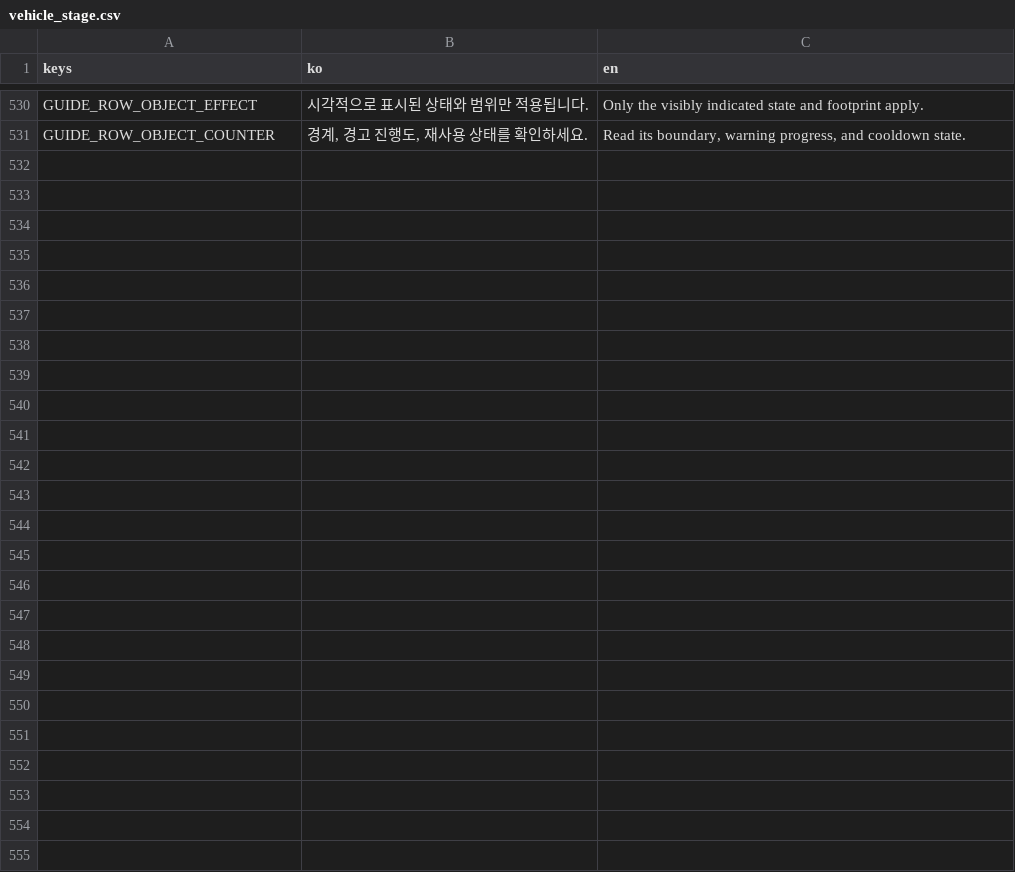
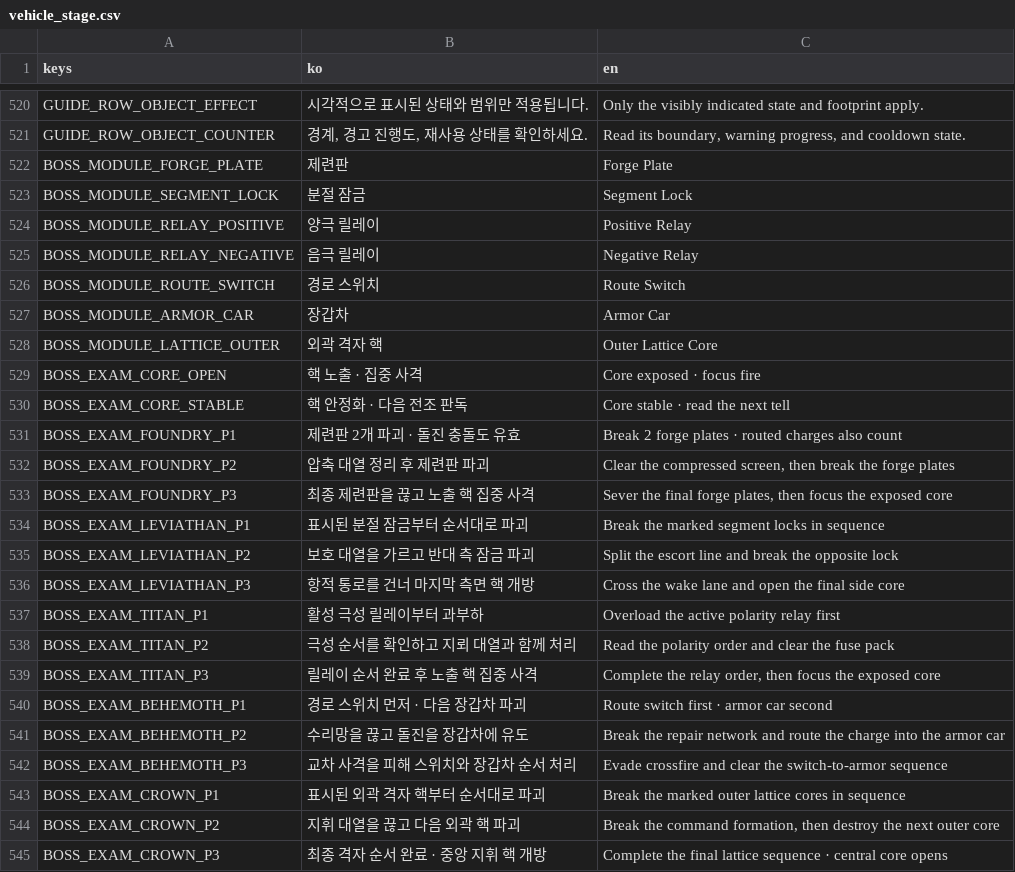
Before and after one commit to simpleusername96/cardborne-platformer, a CSV file: localization/vehicle_stage.csv, drawn as a sheet; only a part is shown, gaps mark what is left out; the diff covers the shown part only.

Commit message:
feat: publish five semantic boss exams

```diff
--- a/localization/vehicle_stage.csv
+++ b/localization/vehicle_stage.csv
@@ -531 +521,25 @@ GUIDE_ROW_OBJECT_EFFECT,"시각적으로 표시된 상태와 범위만 적용됩
 GUIDE_ROW_OBJECT_COUNTER,"경계, 경고 진행도, 재사용 상태를 확인하세요.","Read its boundary, warning progress, and cooldown state."
+BOSS_MODULE_FORGE_PLATE,"제련판","Forge Plate"
+BOSS_MODULE_SEGMENT_LOCK,"분절 잠금","Segment Lock"
+BOSS_MODULE_RELAY_POSITIVE,"양극 릴레이","Positive Relay"
+BOSS_MODULE_RELAY_NEGATIVE,"음극 릴레이","Negative Relay"
+BOSS_MODULE_ROUTE_SWITCH,"경로 스위치","Route Switch"
+BOSS_MODULE_ARMOR_CAR,"장갑차","Armor Car"
+BOSS_MODULE_LATTICE_OUTER,"외곽 격자 핵","Outer Lattice Core"
+BOSS_EXAM_CORE_OPEN,"핵 노출 · 집중 사격","Core exposed · focus fire"
+BOSS_EXAM_CORE_STABLE,"핵 안정화 · 다음 전조 판독","Core stable · read the next tell"
+BOSS_EXAM_FOUNDRY_P1,"제련판 2개 파괴 · 돌진 충돌도 유효","Break 2 forge plates · routed charges also count"
+BOSS_EXAM_FOUNDRY_P2,"압축 대열 정리 후 제련판 파괴","Clear the compressed screen, then break the forge plates"
+BOSS_EXAM_FOUNDRY_P3,"최종 제련판을 끊고 노출 핵 집중 사격","Sever the final forge plates, then focus the exposed core"
+BOSS_EXAM_LEVIATHAN_P1,"표시된 분절 잠금부터 순서대로 파괴","Break the marked segment locks in sequence"
+BOSS_EXAM_LEVIATHAN_P2,"보호 대열을 가르고 반대 측 잠금 파괴","Split the escort line and break the opposite lock"
+BOSS_EXAM_LEVIATHAN_P3,"항적 통로를 건너 마지막 측면 핵 개방","Cross the wake lane and open the final side core"
+BOSS_EXAM_TITAN_P1,"활성 극성 릴레이부터 과부하","Overload the active polarity relay first"
+BOSS_EXAM_TITAN_P2,"극성 순서를 확인하고 지뢰 대열과 함께 처리","Read the polarity order and clear the fuse pack"
+BOSS_EXAM_TITAN_P3,"릴레이 순서 완료 후 노출 핵 집중 사격","Complete the relay order, then focus the exposed core"
+BOSS_EXAM_BEHEMOTH_P1,"경로 스위치 먼저 · 다음 장갑차 파괴","Route switch first · armor car second"
+BOSS_EXAM_BEHEMOTH_P2,"수리망을 끊고 돌진을 장갑차에 유도","Break the repair network and route the charge into the armor car"
+BOSS_EXAM_BEHEMOTH_P3,"교차 사격을 피해 스위치와 장갑차 순서 처리","Evade crossfire and clear the switch-to-armor sequence"
+BOSS_EXAM_CROWN_P1,"표시된 외곽 격자 핵부터 순서대로 파괴","Break the marked outer lattice cores in sequence"
+BOSS_EXAM_CROWN_P2,"지휘 대열을 끊고 다음 외곽 핵 파괴","Break the command formation, then destroy the next outer core"
+BOSS_EXAM_CROWN_P3,"최종 격자 순서 완료 · 중앙 지휘 핵 개방","Complete the final lattice sequence · central core opens"
```
Also changed, not shown: 1 added row, 11 removed rows and 10 edited cells elsewhere in this file, 25 other files.
